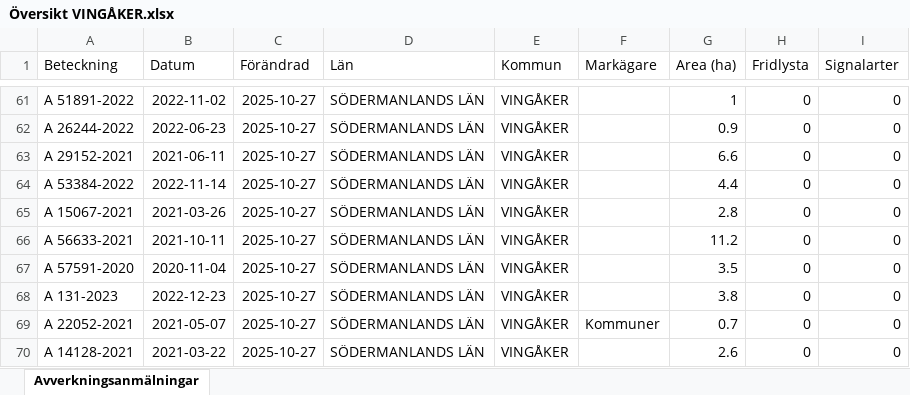
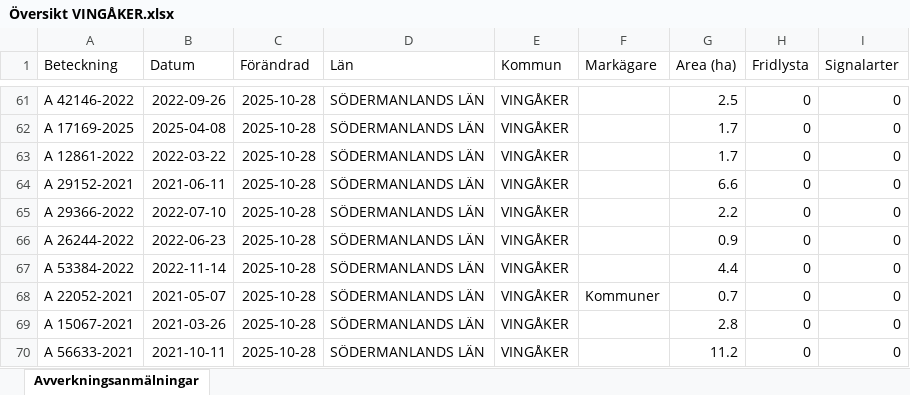
Before and after one commit to klasma/Logging_0428, an Excel workbook: Översikt VINGÅKER.xlsx, sheet Avverkningsanmälningar, drawn as a sheet; only a part is shown, gaps mark what is left out; values as stored, in another font and other column widths than the file's, no borders; the diff covers the shown part only; the diff names each change by its address in the sheet, - before the commit and + after, or states it on an @@ line.

```diff
--- a/Översikt VINGÅKER.xlsx (sheet Avverkningsanmälningar)
+++ b/Översikt VINGÅKER.xlsx (sheet Avverkningsanmälningar)
-A61 (Beteckning): A 51891-2022
+A61 (Beteckning): A 42146-2022
-B61 (Datum): 2022-11-02
+B61 (Datum): 2022-09-26
-C61:C70 (Förändrad): 2025-10-27
+C61:C70 (Förändrad): 2025-10-28
-G61 (Area (ha)): 1
+G61 (Area (ha)): 2.5
-A62 (Beteckning): A 26244-2022
+A62 (Beteckning): A 17169-2025
-B62 (Datum): 2022-06-23
+B62 (Datum): 2025-04-08
-G62 (Area (ha)): 0.9
+G62 (Area (ha)): 1.7
-A63 (Beteckning): A 29152-2021
+A63 (Beteckning): A 12861-2022
-B63 (Datum): 2021-06-11
+B63 (Datum): 2022-03-22
-G63 (Area (ha)): 6.6
+G63 (Area (ha)): 1.7
-A64 (Beteckning): A 53384-2022
+A64 (Beteckning): A 29152-2021
-B64 (Datum): 2022-11-14
+B64 (Datum): 2021-06-11
-G64 (Area (ha)): 4.4
+G64 (Area (ha)): 6.6
-A65 (Beteckning): A 15067-2021
+A65 (Beteckning): A 29366-2022
-B65 (Datum): 2021-03-26
+B65 (Datum): 2022-07-10
-G65 (Area (ha)): 2.8
+G65 (Area (ha)): 2.2
-A66 (Beteckning): A 56633-2021
+A66 (Beteckning): A 26244-2022
-B66 (Datum): 2021-10-11
+B66 (Datum): 2022-06-23
-G66 (Area (ha)): 11.2
+G66 (Area (ha)): 0.9
-A67 (Beteckning): A 57591-2020
+A67 (Beteckning): A 53384-2022
-B67 (Datum): 2020-11-04
+B67 (Datum): 2022-11-14
-G67 (Area (ha)): 3.5
+G67 (Area (ha)): 4.4
-A68 (Beteckning): A 131-2023
+A68 (Beteckning): A 22052-2021
-B68 (Datum): 2022-12-23
+B68 (Datum): 2021-05-07
-F68 (Markägare): (empty)
+F68 (Markägare): Kommuner
-G68 (Area (ha)): 3.8
+G68 (Area (ha)): 0.7
-A69 (Beteckning): A 22052-2021
+A69 (Beteckning): A 15067-2021
-B69 (Datum): 2021-05-07
+B69 (Datum): 2021-03-26
-F69 (Markägare): Kommuner
+F69 (Markägare): (empty)
-G69 (Area (ha)): 0.7
+G69 (Area (ha)): 2.8
-A70 (Beteckning): A 14128-2021
+A70 (Beteckning): A 56633-2021
-B70 (Datum): 2021-03-22
+B70 (Datum): 2021-10-11
-G70 (Area (ha)): 2.6
+G70 (Area (ha)): 11.2
```
Also changed, not shown: 988 edited cells elsewhere in this sheet, artfynd/A 13073-2023 artfynd.xlsx, artfynd/A 24223-2021 artfynd.xlsx, 53 other files.
